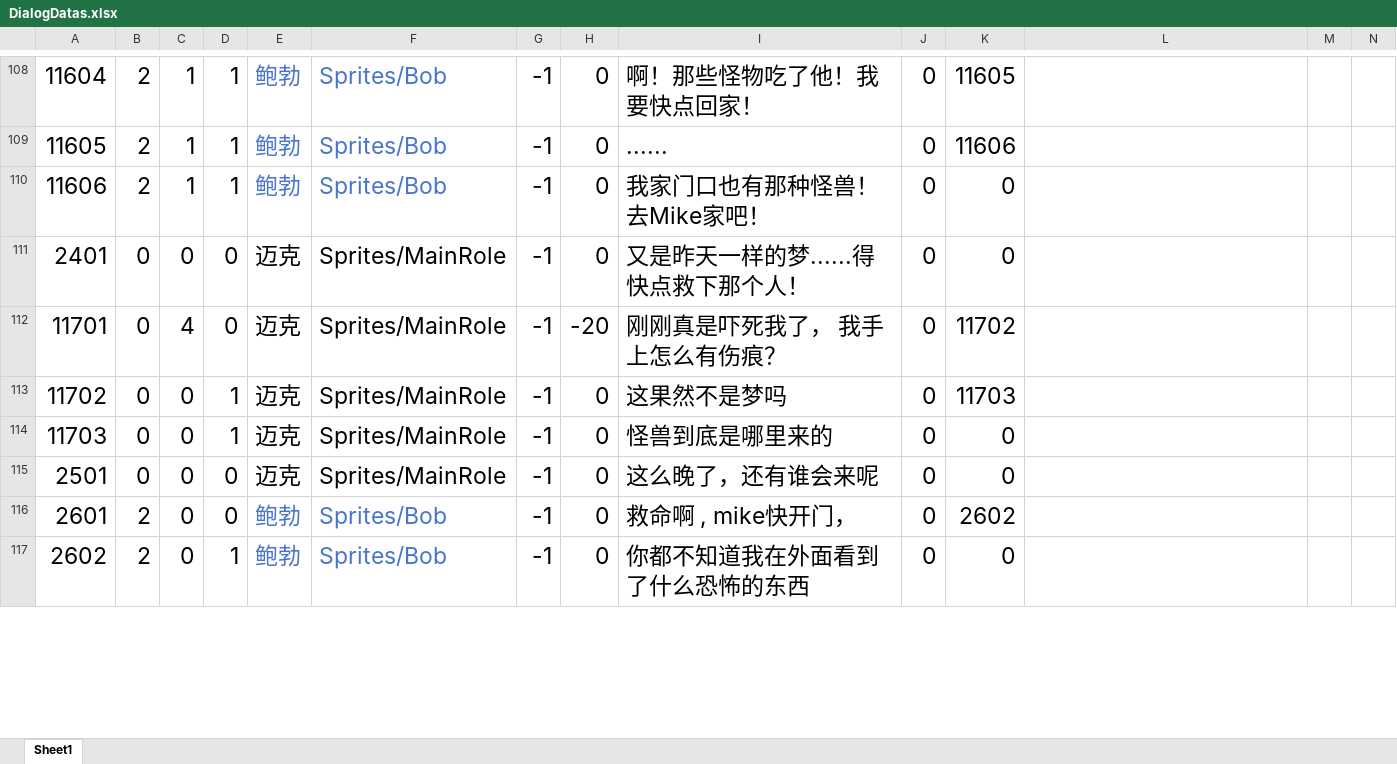
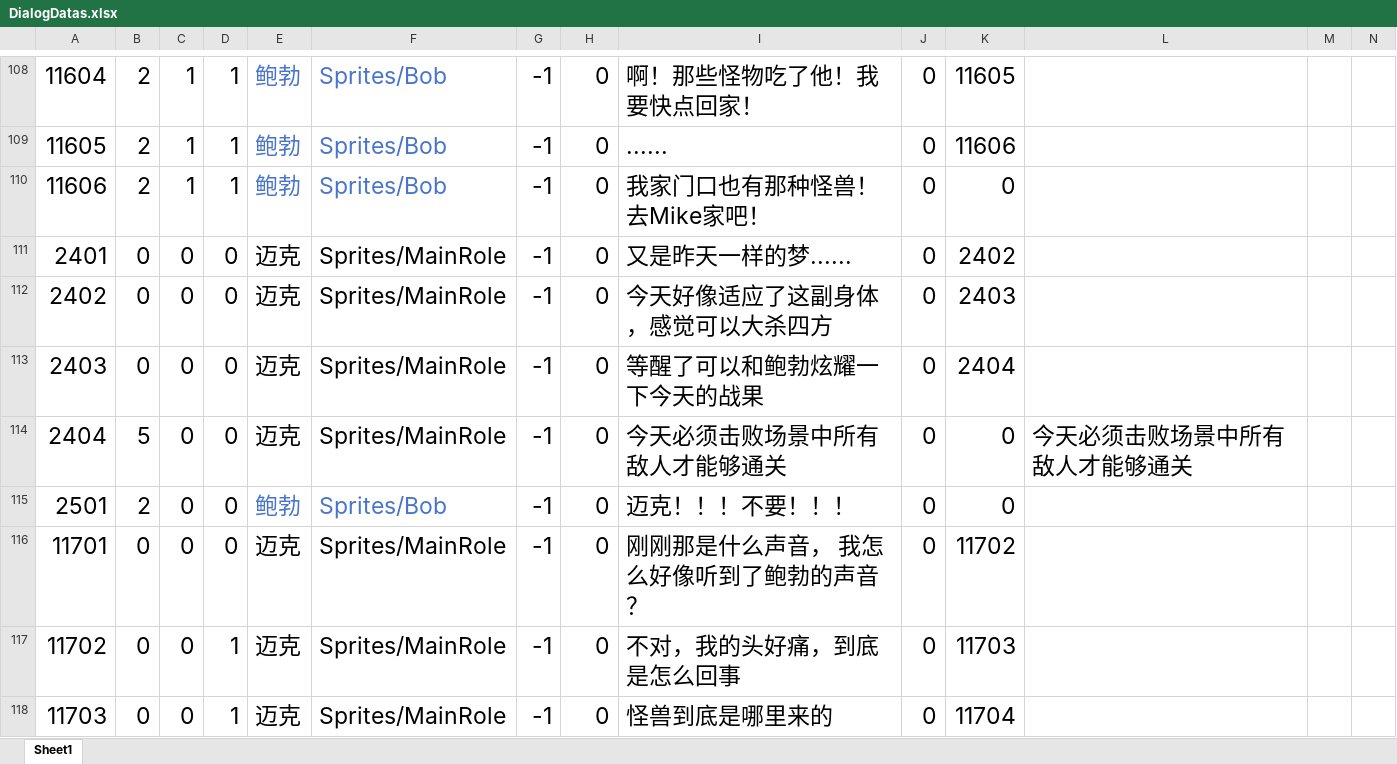
Before and after one commit to KeNanXiaoLin/When-Sleeping, an Excel workbook: Excel/DialogDatas.xlsx, sheet Sheet1, drawn as a sheet; only a part is shown, gaps mark what is left out; the shorter side is filled out with more unchanged rows; values as stored, in another font and other column widths than the file's, no borders; addresses are those after the commit; rows hold the shown columns only; the diff covers the shown part only; the diff names each change by its address in the sheet, - before the commit and + after, or states it on an @@ line.

```diff
--- a/Excel/DialogDatas.xlsx (sheet Sheet1)
+++ b/Excel/DialogDatas.xlsx (sheet Sheet1)
-I111: 又是昨天一样的梦......得快点救下那个人！
+I111: 又是昨天一样的梦......
-K111: 0
+K111: 2402
+row 112: 2402 | 0 | 0 | 0 | 迈克 | Sprites/MainRole | -1 | 0 | 今天好像适应了这副身体，感觉可以大杀四方 | 0 | 2403
+row 113: 2403 | 0 | 0 | 0 | 迈克 | Sprites/MainRole | -1 | 0 | 等醒了可以和鲍勃炫耀一下今天的战果 | 0 | 2404
+row 114: 2404 | 5 | 0 | 0 | 迈克 | Sprites/MainRole | -1 | 0 | 今天必须击败场景中所有敌人才能够通关 | 0 | 0 | 今天必须击败场景中所有敌人才能够通关
+row 115: 2501 | 2 | 0 | 0 | 鲍勃 | Sprites/Bob | -1 | 0 | 迈克！！！不要！！！ | 0 | 0
-C116: 4
+C116: 0
-H116: -20
+H116: 0
-I116: 刚刚真是吓死我了， 我手上怎么有伤痕？
+I116: 刚刚那是什么声音， 我怎么好像听到了鲍勃的声音？
-I117: 这果然不是梦吗
+I117: 不对，我的头好痛，到底是怎么回事
-K118: 0
+K118: 11704
```
Also changed, not shown: 1 added row and 6 edited cells elsewhere in this sheet, Excel/RoleDialogDatas.xlsx, 29 other files.
